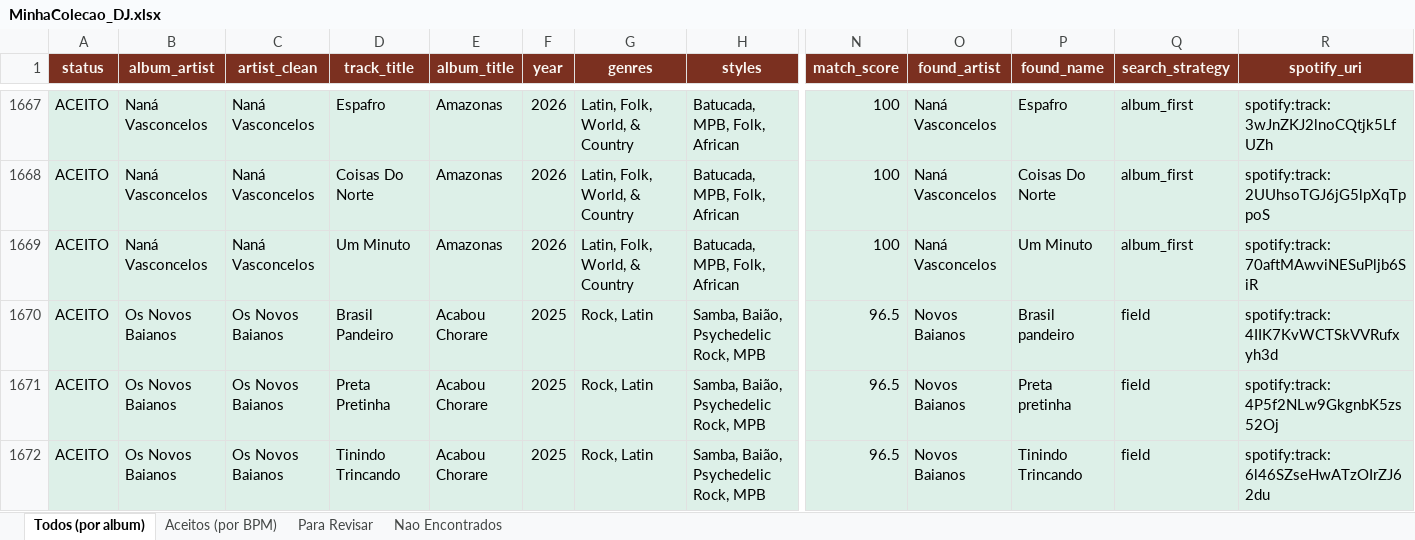
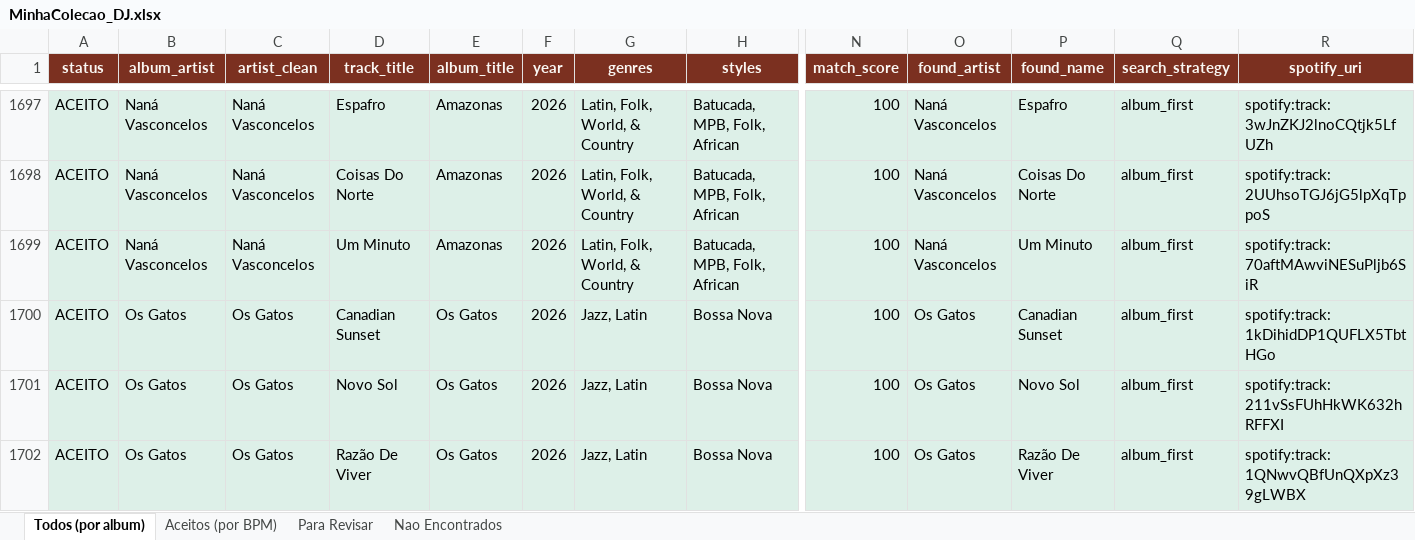
Before and after one commit to amsa2diop/colecaovinil, an Excel workbook: MinhaColecao_DJ.xlsx, sheet Todos (por album), drawn as a sheet; only a part is shown, gaps mark what is left out; the shorter side is filled out with more unchanged rows; values as stored, in another font and other column widths than the file's, no borders; rows hold the shown columns only; the diff covers the shown part only; the diff names each change by its address in the sheet, - before the commit and + after, or states it on an @@ line.

```diff
--- a/MinhaColecao_DJ.xlsx (sheet Todos (por album))
+++ b/MinhaColecao_DJ.xlsx (sheet Todos (por album))
+row 1700: ACEITO | Os Gatos | Os Gatos | Canadian Sunset | Os Gatos | 2026 | Jazz, Latin | Bossa Nova | 100 | Os Gatos | Canadian Sunset | album_first | spotify:track:1kDihidDP1QUFLX5TbtHGo
+row 1701: ACEITO | Os Gatos | Os Gatos | Novo Sol | Os Gatos | 2026 | Jazz, Latin | Bossa Nova | 100 | Os Gatos | Novo Sol | album_first | spotify:track:211vSsFUhHkWK632hRFFXI
+row 1702: ACEITO | Os Gatos | Os Gatos | Razão De Viver | Os Gatos | 2026 | Jazz, Latin | Bossa Nova | 100 | Os Gatos | Razão De Viver | album_first | spotify:track:1QNwvQBfUnQXpXz39gLWBX
```
Also changed, not shown: 89 added rows and 2 edited cells elsewhere in this sheet, sheet Aceitos (por BPM), sheet Nao Encontrados, sheet Para Revisar, 7 other files.
